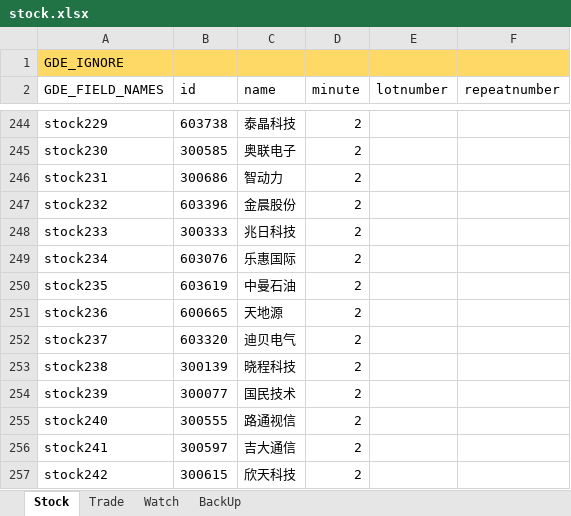
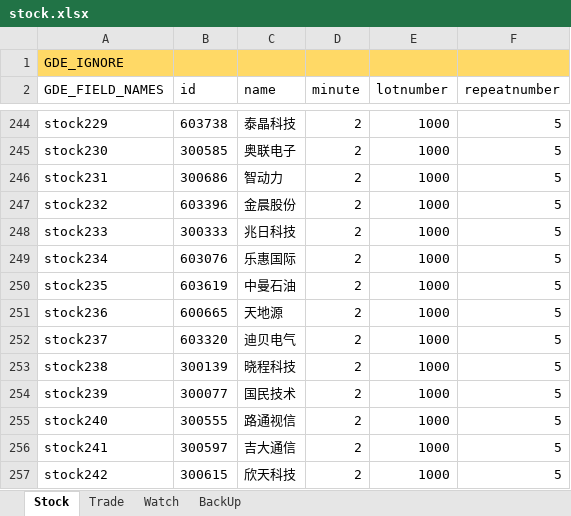
Before and after one commit to zsdarkblue/TradeStation_ContinuousTrade, an Excel workbook: stock.xlsx, sheet Stock, drawn as a sheet; only a part is shown, gaps mark what is left out; values as stored, in another font and other column widths than the file's, no borders; the diff covers the shown part only; the diff names each change by its address in the sheet, - before the commit and + after, or states it on an @@ line.

```diff
--- a/stock.xlsx (sheet Stock)
+++ b/stock.xlsx (sheet Stock)
-E244:E257 (lotnumber): (empty)
+E244:E257 (lotnumber): 1000
-F244:F257 (repeatnumber): (empty)
+F244:F257 (repeatnumber): 5
```
Also changed, not shown: 98 edited cells elsewhere in this sheet.
